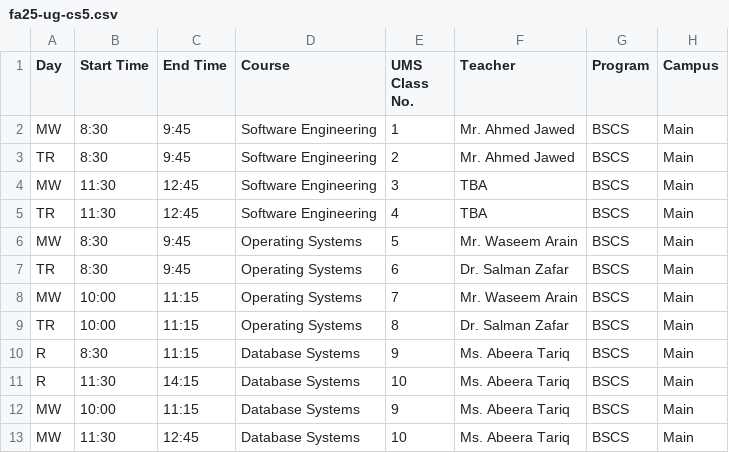
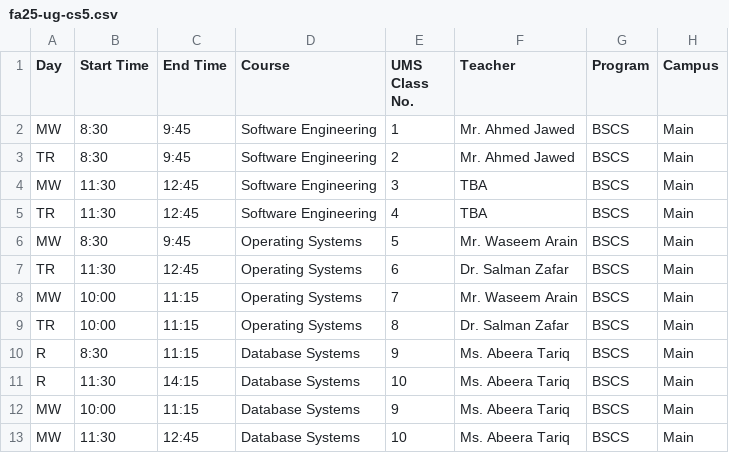
Before and after one commit to Hypxr-7/Class-Schedule, a CSV file: data/fa25-ug-cs5.csv, drawn as a sheet; only a part is shown.

Commit message:
Fixed error in schedule

```diff
--- a/data/fa25-ug-cs5.csv
+++ b/data/fa25-ug-cs5.csv
@@ -6,3 +6,3 @@ TR,11:30,12:45,Software Engineering,4,TBA,BSCS,Main
 MW,8:30,9:45,Operating Systems,5,Mr. Waseem Arain,BSCS,Main
-TR,8:30,9:45,Operating Systems,6,Dr. Salman Zafar,BSCS,Main
+TR,11:30,12:45,Operating Systems,6,Dr. Salman Zafar,BSCS,Main
 MW,10:00,11:15,Operating Systems,7,Mr. Waseem Arain,BSCS,Main
```
